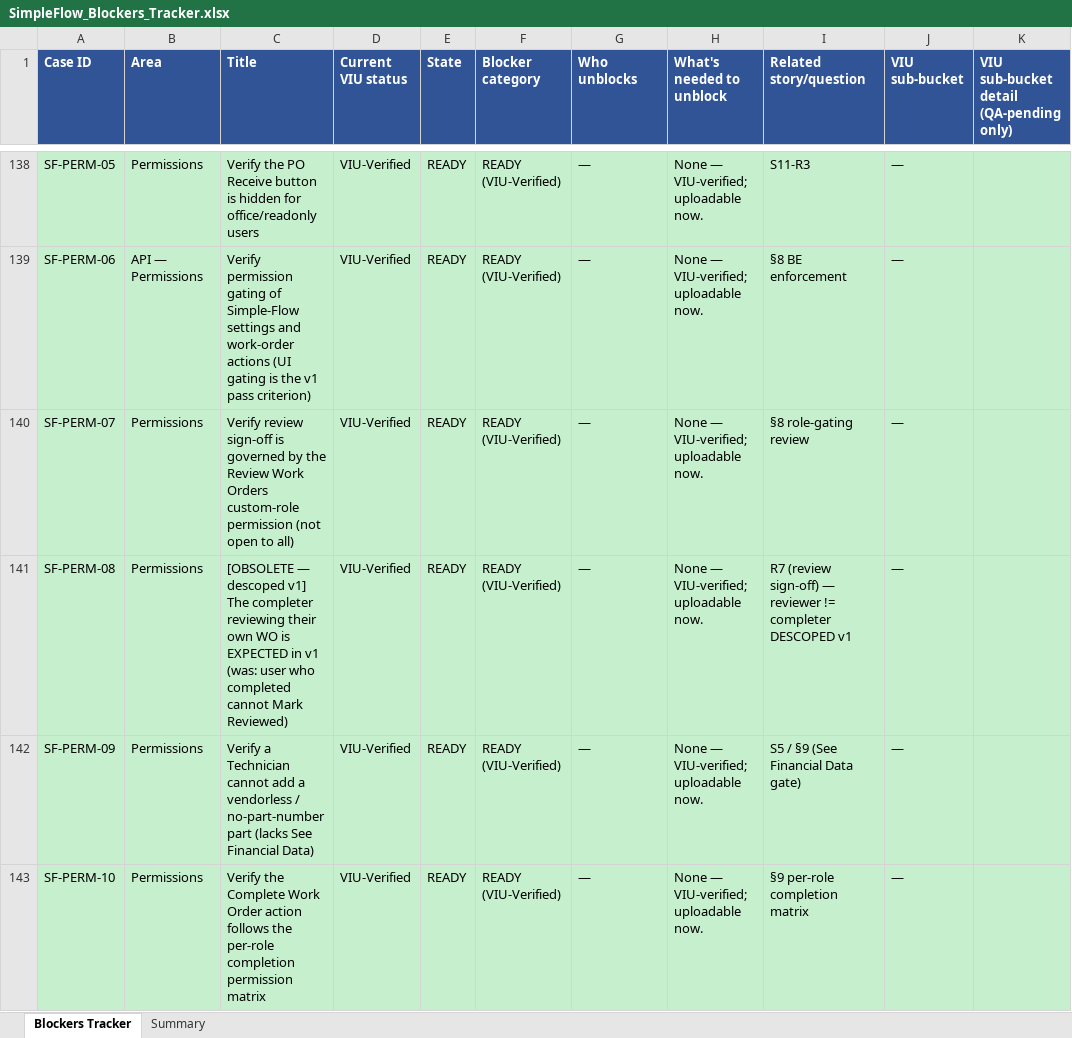
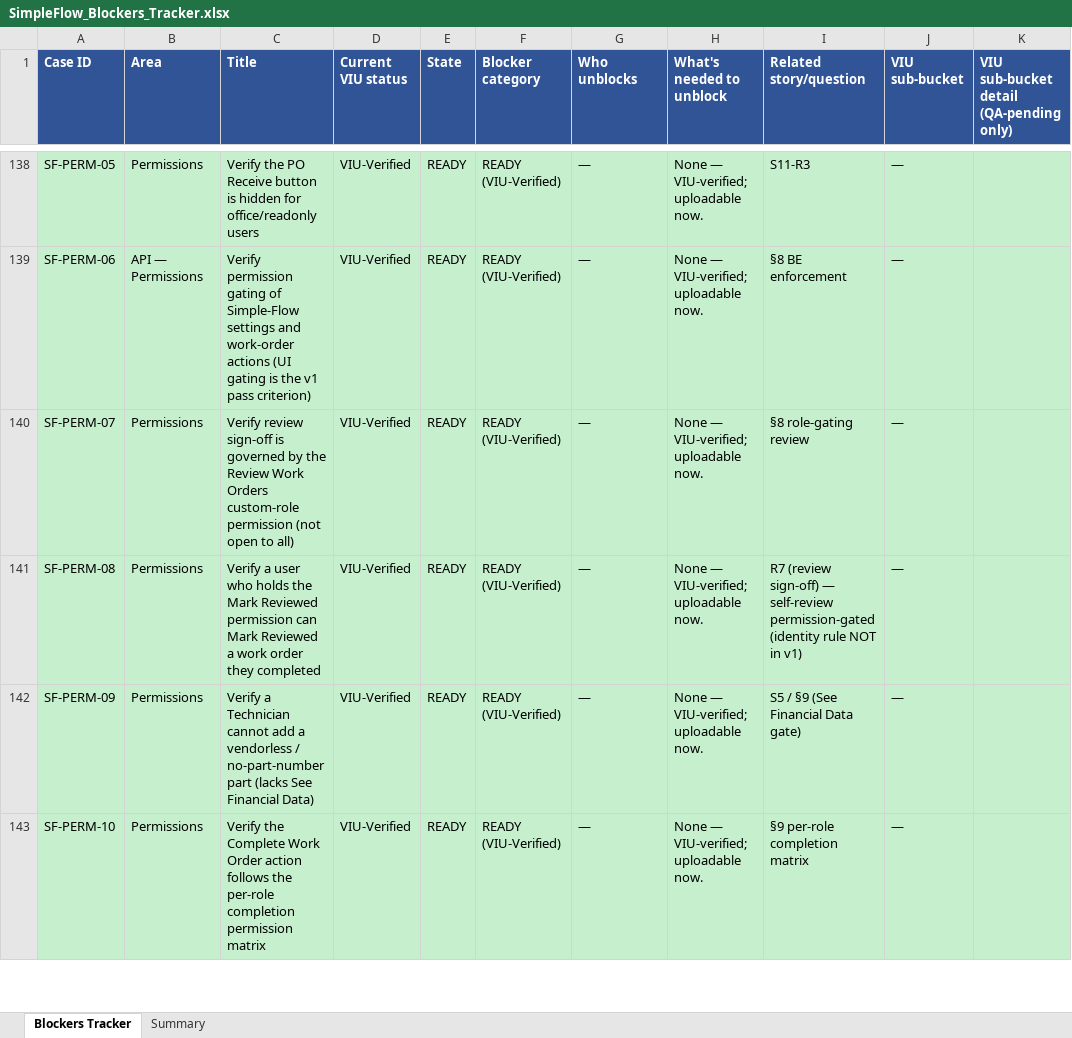
Before and after one commit to bilalmuzamil-sketch/Manual-test-Cases, an Excel workbook: build/simple-flow/SimpleFlow_Blockers_Tracker.xlsx, sheet Blockers Tracker, drawn as a sheet; only a part is shown, gaps mark what is left out; values as stored, in another font and other column widths than the file's, no borders; the diff names each change by its address in the sheet, - before the commit and + after, or states it on an @@ line.

```diff
--- a/build/simple-flow/SimpleFlow_Blockers_Tracker.xlsx (sheet Blockers Tracker)
+++ b/build/simple-flow/SimpleFlow_Blockers_Tracker.xlsx (sheet Blockers Tracker)
-C141 (Title): [OBSOLETE — descoped v1] The completer reviewing their own WO is EXPECTED in v1 (was: user who completed cannot Mark Reviewed)
+C141 (Title): Verify a user who holds the Mark Reviewed permission can Mark Reviewed a work order they completed
-I141 (Related story/question): …sign-off) — reviewer != completer DESCOPED v1
+I141 (Related story/question): …sign-off) — self-review permission-gated (identity rule NOT in v1)
```
Also changed, not shown: build/simple-flow/SimpleFlow_Results.xlsx, 8 other files.
